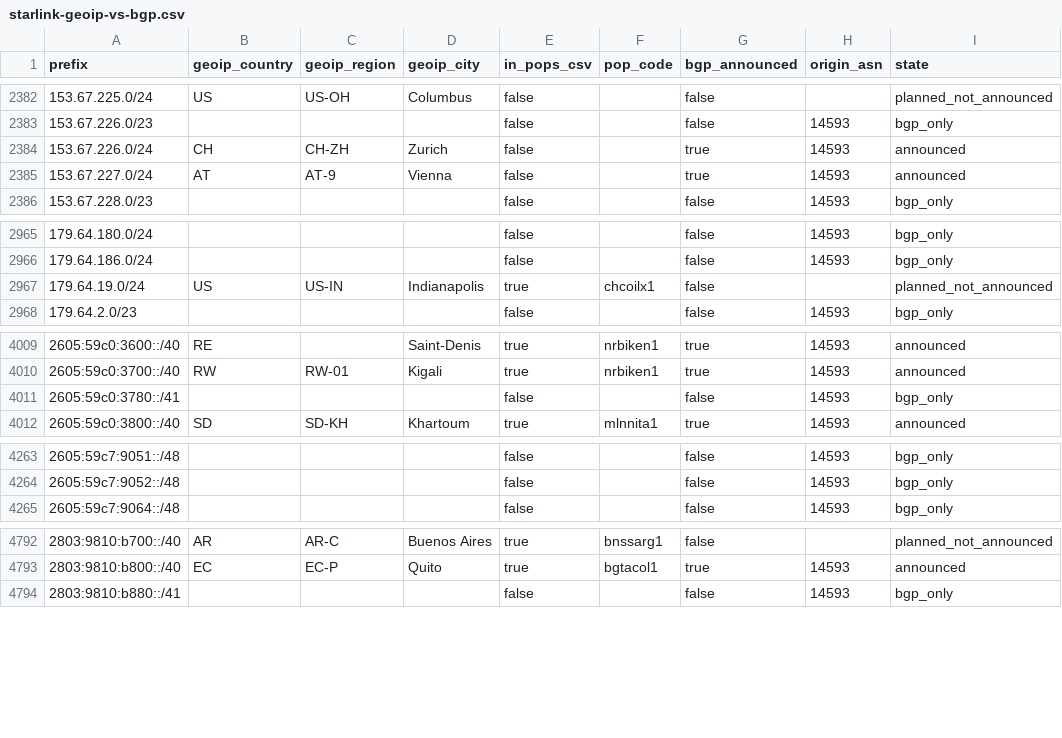
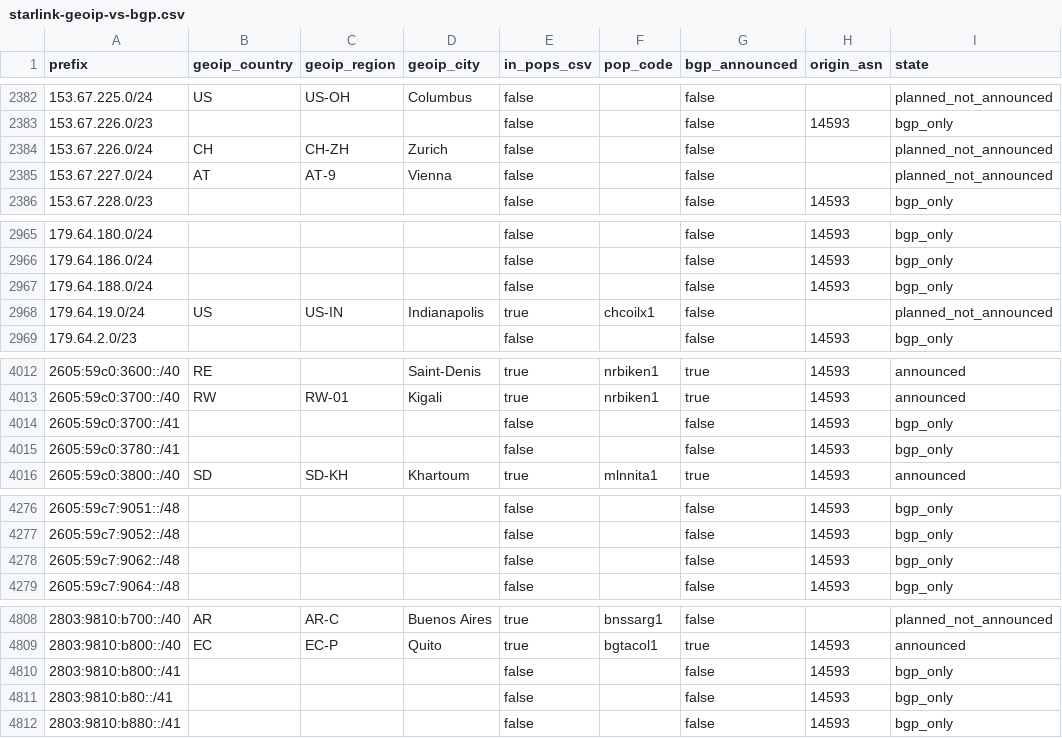
Before and after one commit to ipanalytics/Sat-geoip, a CSV file: outputs/starlink-geoip-vs-bgp.csv, drawn as a sheet; only a part is shown, gaps mark what is left out; the diff covers the shown part only.

```diff
--- a/outputs/starlink-geoip-vs-bgp.csv
+++ b/outputs/starlink-geoip-vs-bgp.csv
@@ -2383,4 +2383,4 @@ prefix,geoip_country,geoip_region,geoip_city,in_pops_csv,pop_code,bgp_announced,
 153.67.226.0/23,,,,false,,false,14593,bgp_only
-153.67.226.0/24,CH,CH-ZH,Zurich,false,,true,14593,announced
-153.67.227.0/24,AT,AT-9,Vienna,false,,true,14593,announced
+153.67.226.0/24,CH,CH-ZH,Zurich,false,,false,,planned_not_announced
+153.67.227.0/24,AT,AT-9,Vienna,false,,false,,planned_not_announced
 153.67.228.0/23,,,,false,,false,14593,bgp_only
@@ -2966,2 +2966,3 @@ prefix,geoip_country,geoip_region,geoip_city,in_pops_csv,pop_code,bgp_announced,
 179.64.186.0/24,,,,false,,false,14593,bgp_only
+179.64.188.0/24,,,,false,,false,14593,bgp_only
 179.64.19.0/24,US,US-IN,Indianapolis,true,chcoilx1,false,,planned_not_announced
@@ -4010,2 +4013,3 @@ prefix,geoip_country,geoip_region,geoip_city,in_pops_csv,pop_code,bgp_announced,
 2605:59c0:3700::/40,RW,RW-01,Kigali,true,nrbiken1,true,14593,announced
+2605:59c0:3700::/41,,,,false,,false,14593,bgp_only
 2605:59c0:3780::/41,,,,false,,false,14593,bgp_only
@@ -4264,2 +4277,3 @@ prefix,geoip_country,geoip_region,geoip_city,in_pops_csv,pop_code,bgp_announced,
 2605:59c7:9052::/48,,,,false,,false,14593,bgp_only
+2605:59c7:9062::/48,,,,false,,false,14593,bgp_only
 2605:59c7:9064::/48,,,,false,,false,14593,bgp_only
@@ -4793,2 +4809,4 @@ prefix,geoip_country,geoip_region,geoip_city,in_pops_csv,pop_code,bgp_announced,
 2803:9810:b800::/40,EC,EC-P,Quito,true,bgtacol1,true,14593,announced
+2803:9810:b800::/41,,,,false,,false,14593,bgp_only
+2803:9810:b80::/41,,,,false,,false,14593,bgp_only
 2803:9810:b880::/41,,,,false,,false,14593,bgp_only
```
Also changed, not shown: 14 added rows and 3 edited cells elsewhere in this file, 10 other files.
